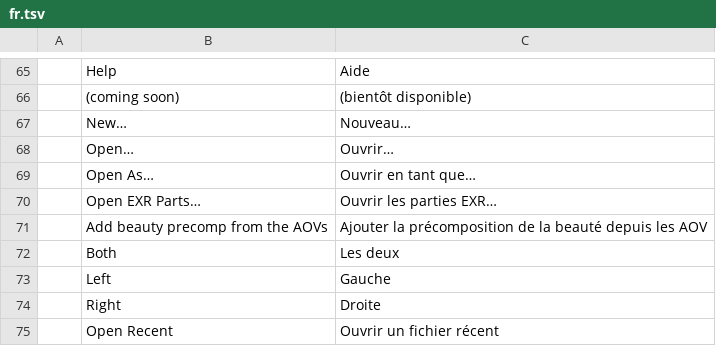
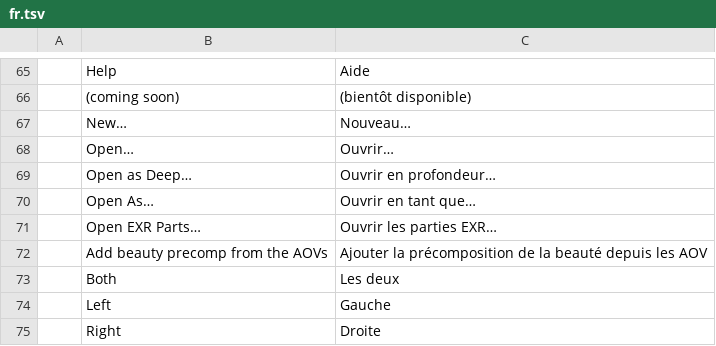
Before and after one commit to Toysoft/photocraft, a TSV file: crates/ui-egui/src/i18n/fr.tsv, drawn as a sheet; only a part is shown, gaps mark what is left out; the shorter side is filled out with more unchanged rows.

```diff
--- a/crates/ui-egui/src/i18n/fr.tsv
+++ b/crates/ui-egui/src/i18n/fr.tsv
@@ -68,2 +68,3 @@
 	Open…	Ouvrir…
+	Open as Deep…	Ouvrir en profondeur…
 	Open As…	Ouvrir en tant que…
```
Also changed, not shown: crates/ui-egui/src/i18n/de.tsv, crates/ui-egui/src/i18n/ja.tsv, 16 other files.
